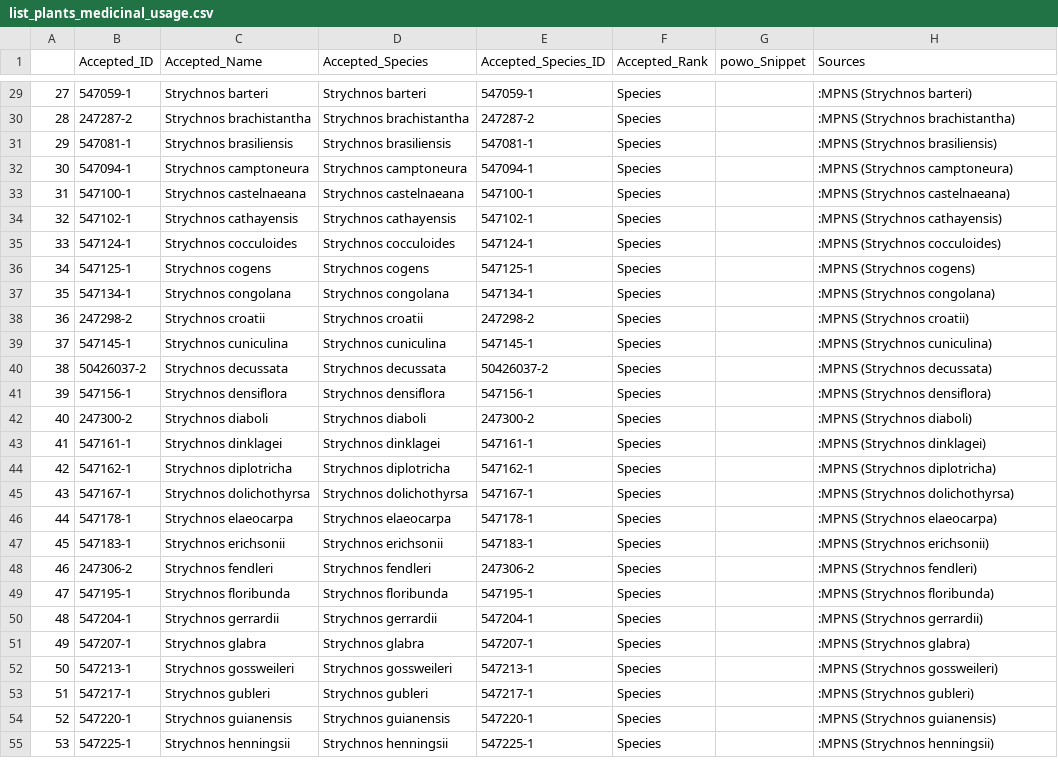
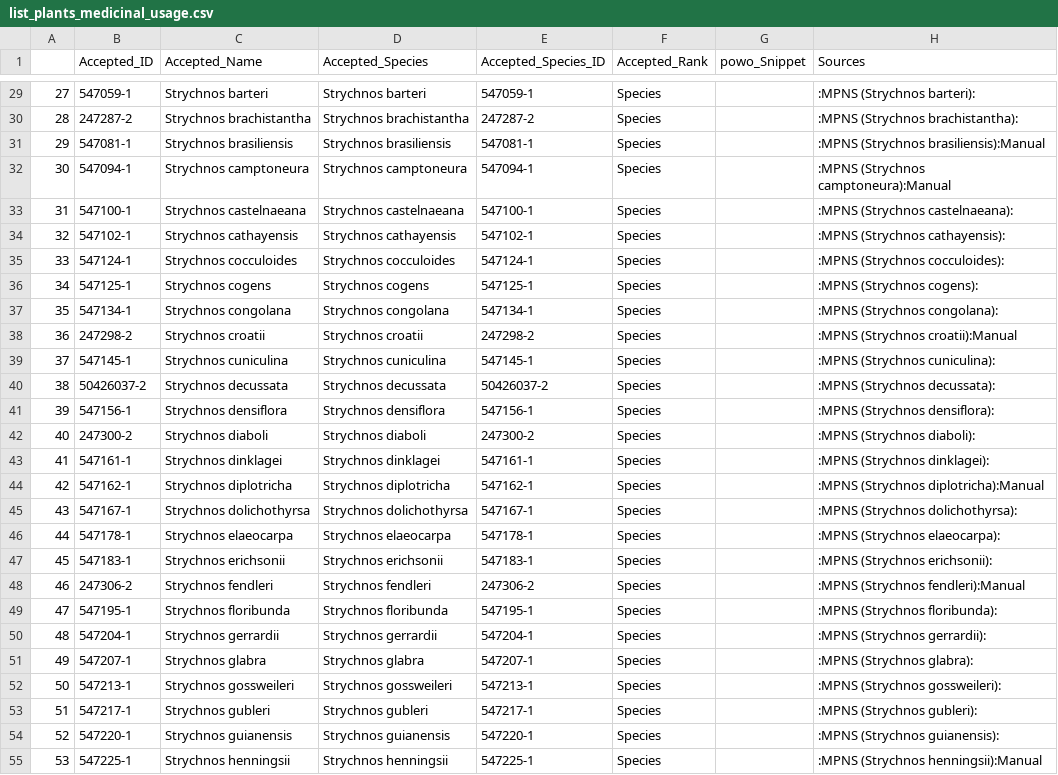
Before and after one commit to alrichardbollans/loganiaceae_traits, a CSV file: logan_medicinal_usage_vars/outputs/list_plants_medicinal_usage.csv, drawn as a sheet; only a part is shown, gaps mark what is left out; the diff covers the shown part only.

```diff
--- a/logan_medicinal_usage_vars/outputs/list_plants_medicinal_usage.csv
+++ b/logan_medicinal_usage_vars/outputs/list_plants_medicinal_usage.csv
@@ -29,27 +29,27 @@
-27,547059-1,Strychnos barteri,Strychnos barteri,547059-1,Species,,:MPNS (Strychnos barteri)
-28,247287-2,Strychnos brachistantha,Strychnos brachistantha,247287-2,Species,,:MPNS (Strychnos brachistantha)
-29,547081-1,Strychnos brasiliensis,Strychnos brasiliensis,547081-1,Species,,:MPNS (Strychnos brasiliensis)
-30,547094-1,Strychnos camptoneura,Strychnos camptoneura,547094-1,Species,,:MPNS (Strychnos camptoneura)
-31,547100-1,Strychnos castelnaeana,Strychnos castelnaeana,547100-1,Species,,:MPNS (Strychnos castelnaeana)
-32,547102-1,Strychnos cathayensis,Strychnos cathayensis,547102-1,Species,,:MPNS (Strychnos cathayensis)
-33,547124-1,Strychnos cocculoides,Strychnos cocculoides,547124-1,Species,,:MPNS (Strychnos cocculoides)
-34,547125-1,Strychnos cogens,Strychnos cogens,547125-1,Species,,:MPNS (Strychnos cogens)
-35,547134-1,Strychnos congolana,Strychnos congolana,547134-1,Species,,:MPNS (Strychnos congolana)
-36,247298-2,Strychnos croatii,Strychnos croatii,247298-2,Species,,:MPNS (Strychnos croatii)
-37,547145-1,Strychnos cuniculina,Strychnos cuniculina,547145-1,Species,,:MPNS (Strychnos cuniculina)
-38,50426037-2,Strychnos decussata,Strychnos decussata,50426037-2,Species,,:MPNS (Strychnos decussata)
-39,547156-1,Strychnos densiflora,Strychnos densiflora,547156-1,Species,,:MPNS (Strychnos densiflora)
-40,247300-2,Strychnos diaboli,Strychnos diaboli,247300-2,Species,,:MPNS (Strychnos diaboli)
-41,547161-1,Strychnos dinklagei,Strychnos dinklagei,547161-1,Species,,:MPNS (Strychnos dinklagei)
-42,547162-1,Strychnos diplotricha,Strychnos diplotricha,547162-1,Species,,:MPNS (Strychnos diplotricha)
-43,547167-1,Strychnos dolichothyrsa,Strychnos dolichothyrsa,547167-1,Species,,:MPNS (Strychnos dolichothyrsa)
-44,547178-1,Strychnos elaeocarpa,Strychnos elaeocarpa,547178-1,Species,,:MPNS (Strychnos elaeocarpa)
-45,547183-1,Strychnos erichsonii,Strychnos erichsonii,547183-1,Species,,:MPNS (Strychnos erichsonii)
-46,247306-2,Strychnos fendleri,Strychnos fendleri,247306-2,Species,,:MPNS (Strychnos fendleri)
-47,547195-1,Strychnos floribunda,Strychnos floribunda,547195-1,Species,,:MPNS (Strychnos floribunda)
-48,547204-1,Strychnos gerrardii,Strychnos gerrardii,547204-1,Species,,:MPNS (Strychnos gerrardii)
-49,547207-1,Strychnos glabra,Strychnos glabra,547207-1,Species,,:MPNS (Strychnos glabra)
-50,547213-1,Strychnos gossweileri,Strychnos gossweileri,547213-1,Species,,:MPNS (Strychnos gossweileri)
-51,547217-1,Strychnos gubleri,Strychnos gubleri,547217-1,Species,,:MPNS (Strychnos gubleri)
-52,547220-1,Strychnos guianensis,Strychnos guianensis,547220-1,Species,,:MPNS (Strychnos guianensis)
-53,547225-1,Strychnos henningsii,Strychnos henningsii,547225-1,Species,,:MPNS (Strychnos henningsii)
+27,547059-1,Strychnos barteri,Strychnos barteri,547059-1,Species,,:MPNS (Strychnos barteri):
+28,247287-2,Strychnos brachistantha,Strychnos brachistantha,247287-2,Species,,:MPNS (Strychnos brachistantha):
+29,547081-1,Strychnos brasiliensis,Strychnos brasiliensis,547081-1,Species,,:MPNS (Strychnos brasiliensis):Manual
+30,547094-1,Strychnos camptoneura,Strychnos camptoneura,547094-1,Species,,:MPNS (Strychnos camptoneura):Manual
+31,547100-1,Strychnos castelnaeana,Strychnos castelnaeana,547100-1,Species,,:MPNS (Strychnos castelnaeana):
+32,547102-1,Strychnos cathayensis,Strychnos cathayensis,547102-1,Species,,:MPNS (Strychnos cathayensis):
+33,547124-1,Strychnos cocculoides,Strychnos cocculoides,547124-1,Species,,:MPNS (Strychnos cocculoides):
+34,547125-1,Strychnos cogens,Strychnos cogens,547125-1,Species,,:MPNS (Strychnos cogens):
+35,547134-1,Strychnos congolana,Strychnos congolana,547134-1,Species,,:MPNS (Strychnos congolana):
+36,247298-2,Strychnos croatii,Strychnos croatii,247298-2,Species,,:MPNS (Strychnos croatii):Manual
+37,547145-1,Strychnos cuniculina,Strychnos cuniculina,547145-1,Species,,:MPNS (Strychnos cuniculina):
+38,50426037-2,Strychnos decussata,Strychnos decussata,50426037-2,Species,,:MPNS (Strychnos decussata):
+39,547156-1,Strychnos densiflora,Strychnos densiflora,547156-1,Species,,:MPNS (Strychnos densiflora):
+40,247300-2,Strychnos diaboli,Strychnos diaboli,247300-2,Species,,:MPNS (Strychnos diaboli):
+41,547161-1,Strychnos dinklagei,Strychnos dinklagei,547161-1,Species,,:MPNS (Strychnos dinklagei):
+42,547162-1,Strychnos diplotricha,Strychnos diplotricha,547162-1,Species,,:MPNS (Strychnos diplotricha):Manual
+43,547167-1,Strychnos dolichothyrsa,Strychnos dolichothyrsa,547167-1,Species,,:MPNS (Strychnos dolichothyrsa):
+44,547178-1,Strychnos elaeocarpa,Strychnos elaeocarpa,547178-1,Species,,:MPNS (Strychnos elaeocarpa):
+45,547183-1,Strychnos erichsonii,Strychnos erichsonii,547183-1,Species,,:MPNS (Strychnos erichsonii):
+46,247306-2,Strychnos fendleri,Strychnos fendleri,247306-2,Species,,:MPNS (Strychnos fendleri):Manual
+47,547195-1,Strychnos floribunda,Strychnos floribunda,547195-1,Species,,:MPNS (Strychnos floribunda):
+48,547204-1,Strychnos gerrardii,Strychnos gerrardii,547204-1,Species,,:MPNS (Strychnos gerrardii):
+49,547207-1,Strychnos glabra,Strychnos glabra,547207-1,Species,,:MPNS (Strychnos glabra):
+50,547213-1,Strychnos gossweileri,Strychnos gossweileri,547213-1,Species,,:MPNS (Strychnos gossweileri):
+51,547217-1,Strychnos gubleri,Strychnos gubleri,547217-1,Species,,:MPNS (Strychnos gubleri):
+52,547220-1,Strychnos guianensis,Strychnos guianensis,547220-1,Species,,:MPNS (Strychnos guianensis):
+53,547225-1,Strychnos henningsii,Strychnos henningsii,547225-1,Species,,:MPNS (Strychnos henningsii):Manual
```
Also changed, not shown: 74 edited cells elsewhere in this file, 1 other file.
